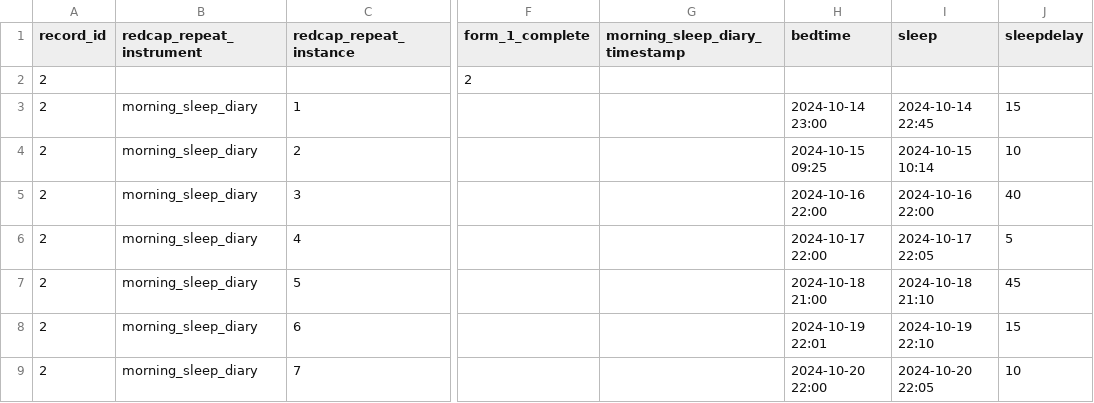
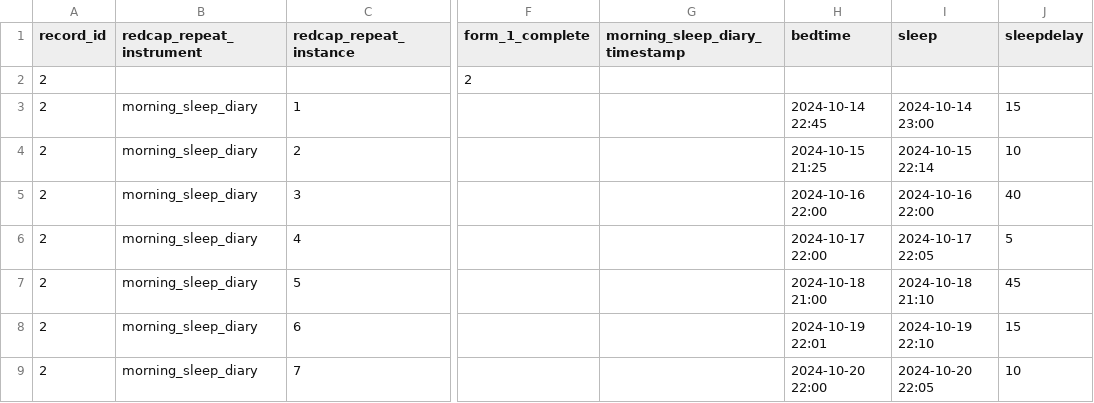
Before and after one commit to MeLiDosProject/AkuffoEtAl_Dataset_2025, a CSV file: data/raw/individual/KNUST_S002/continuous/sleepdiary/KNUST_S002_sleepdiary_20241021.csv, drawn as a sheet; only a part is shown, gaps mark what is left out; the diff names each change by its address in the sheet, - before the commit and + after, or states it on an @@ line.

```diff
--- a/data/raw/individual/KNUST_S002/continuous/sleepdiary/KNUST_S002_sleepdiary_20241021.csv
+++ b/data/raw/individual/KNUST_S002/continuous/sleepdiary/KNUST_S002_sleepdiary_20241021.csv
-H3 (bedtime): 2024-10-14 23:00
+H3 (bedtime): 2024-10-14 22:45
-I3 (sleep): 2024-10-14 22:45
+I3 (sleep): 2024-10-14 23:00
-H4 (bedtime): 2024-10-15 09:25
+H4 (bedtime): 2024-10-15 21:25
-I4 (sleep): 2024-10-15 10:14
+I4 (sleep): 2024-10-15 22:14
```
Also changed, not shown: data/raw/individual/KNUST_S001/continuous/sleepdiary/KNUST_S001_sleepdiary_20241014.csv, data/raw/individual/KNUST_S008/continuous/sleepdiary/KNUST_S008_sleepdairy_20241202.csv, 11 other files.
